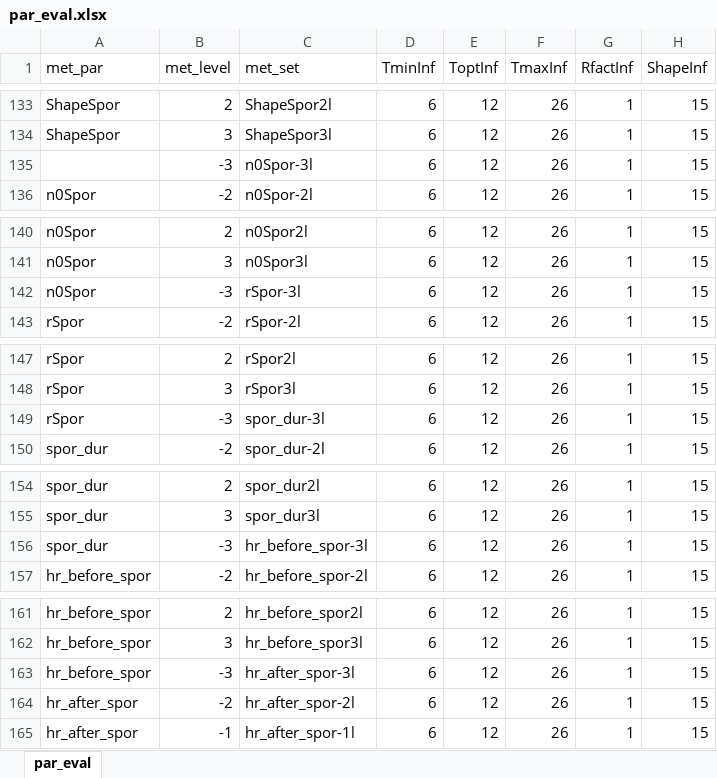
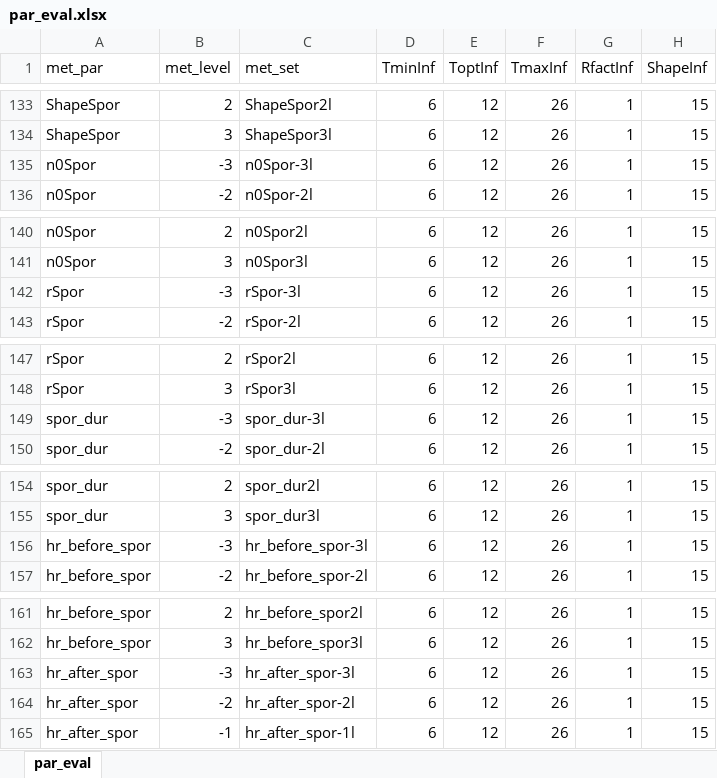
Before and after one commit to mladencucak/BlightR, an Excel workbook: scr/model/par_eval/par_eval.xlsx, sheet par_eval, drawn as a sheet; only a part is shown, gaps mark what is left out; values as stored, in another font and other column widths than the file's, no borders; the diff covers the shown part only; the diff names each change by its address in the sheet, - before the commit and + after, or states it on an @@ line.

Commit message:
Update par_eval.xlsx

```diff
--- a/scr/model/par_eval/par_eval.xlsx (sheet par_eval)
+++ b/scr/model/par_eval/par_eval.xlsx (sheet par_eval)
-A135 (met_par): (empty)
+A135 (met_par): n0Spor
-A142 (met_par): n0Spor
+A142 (met_par): rSpor
-A149 (met_par): rSpor
+A149 (met_par): spor_dur
-A156 (met_par): spor_dur
+A156 (met_par): hr_before_spor
-A163 (met_par): hr_before_spor
+A163 (met_par): hr_after_spor
```
Also changed, not shown: 1 removed row and 1 edited cell elsewhere in this sheet, formulas that keep their value.
